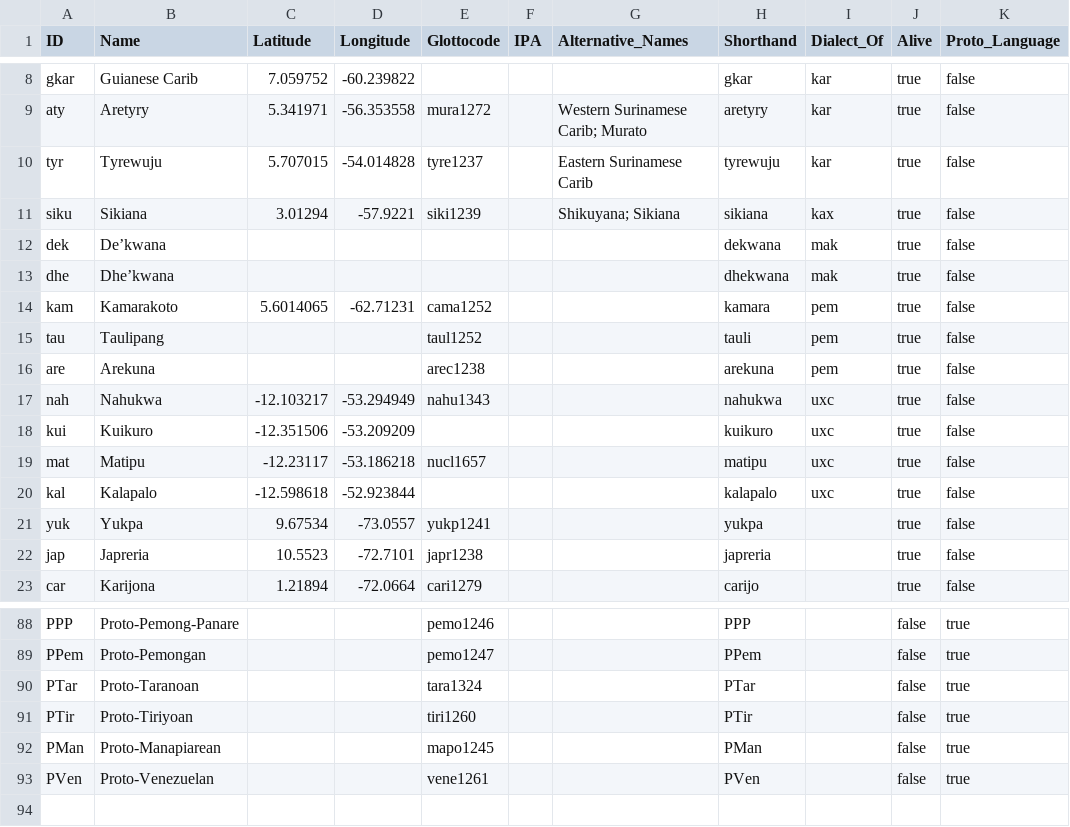
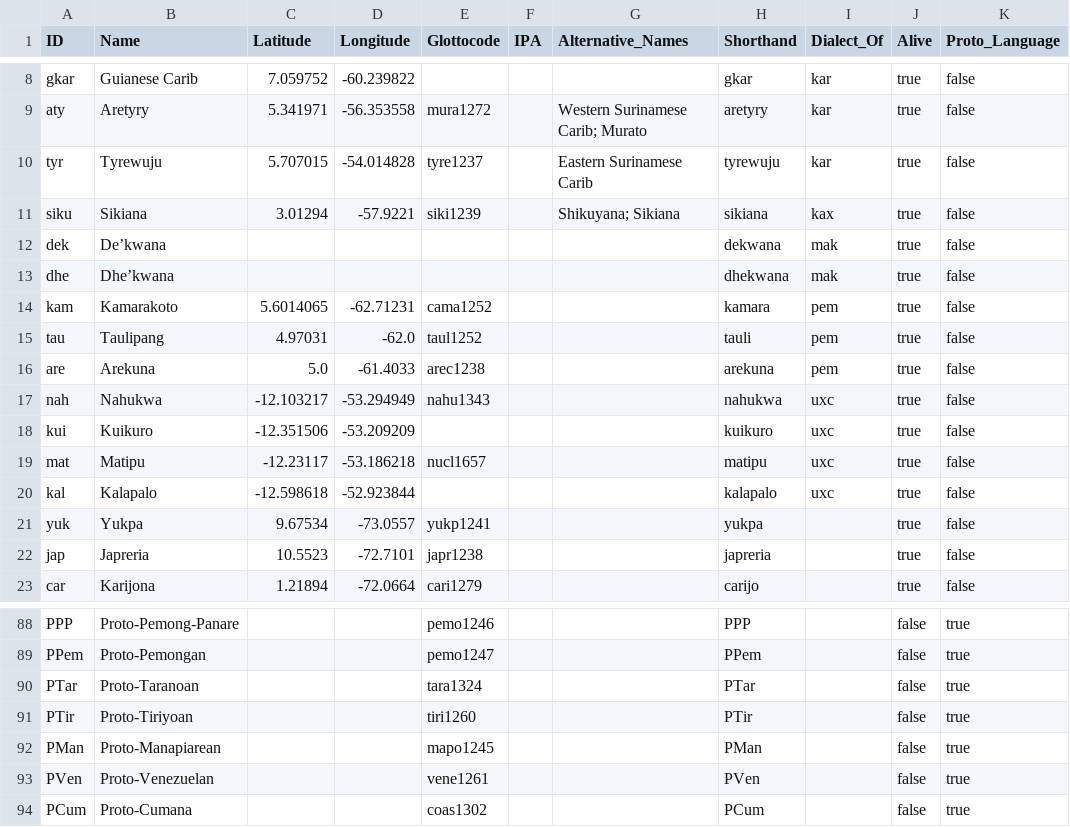
Before and after one commit to fmatter/karipona, a CSV file: karipona/data/cldf/languages.csv, drawn as a sheet; only a part is shown, gaps mark what is left out.

```diff
--- a/karipona/data/cldf/languages.csv
+++ b/karipona/data/cldf/languages.csv
@@ -14,4 +14,4 @@ dhe,Dhe’kwana,,,,,,dhekwana,mak,true,false
 kam,Kamarakoto,5.6014065,-62.71231,cama1252,,,kamara,pem,true,false
-tau,Taulipang,,,taul1252,,,tauli,pem,true,false
-are,Arekuna,,,arec1238,,,arekuna,pem,true,false
+tau,Taulipang,4.97031,-62.0,taul1252,,,tauli,pem,true,false
+are,Arekuna,5.0,-61.4033,arec1238,,,arekuna,pem,true,false
 nah,Nahukwa,-12.103217,-53.294949,nahu1343,,,nahukwa,uxc,true,false
@@ -93 +93,2 @@ PMan,Proto-Manapiarean,,,mapo1245,,,PMan,,false,true
 PVen,Proto-Venezuelan,,,vene1261,,,PVen,,false,true
+PCum,Proto-Cumana,,,coas1302,,,PCum,,false,true
```
Also changed, not shown: karipona/data/cldf/values.csv, 4 other files.
